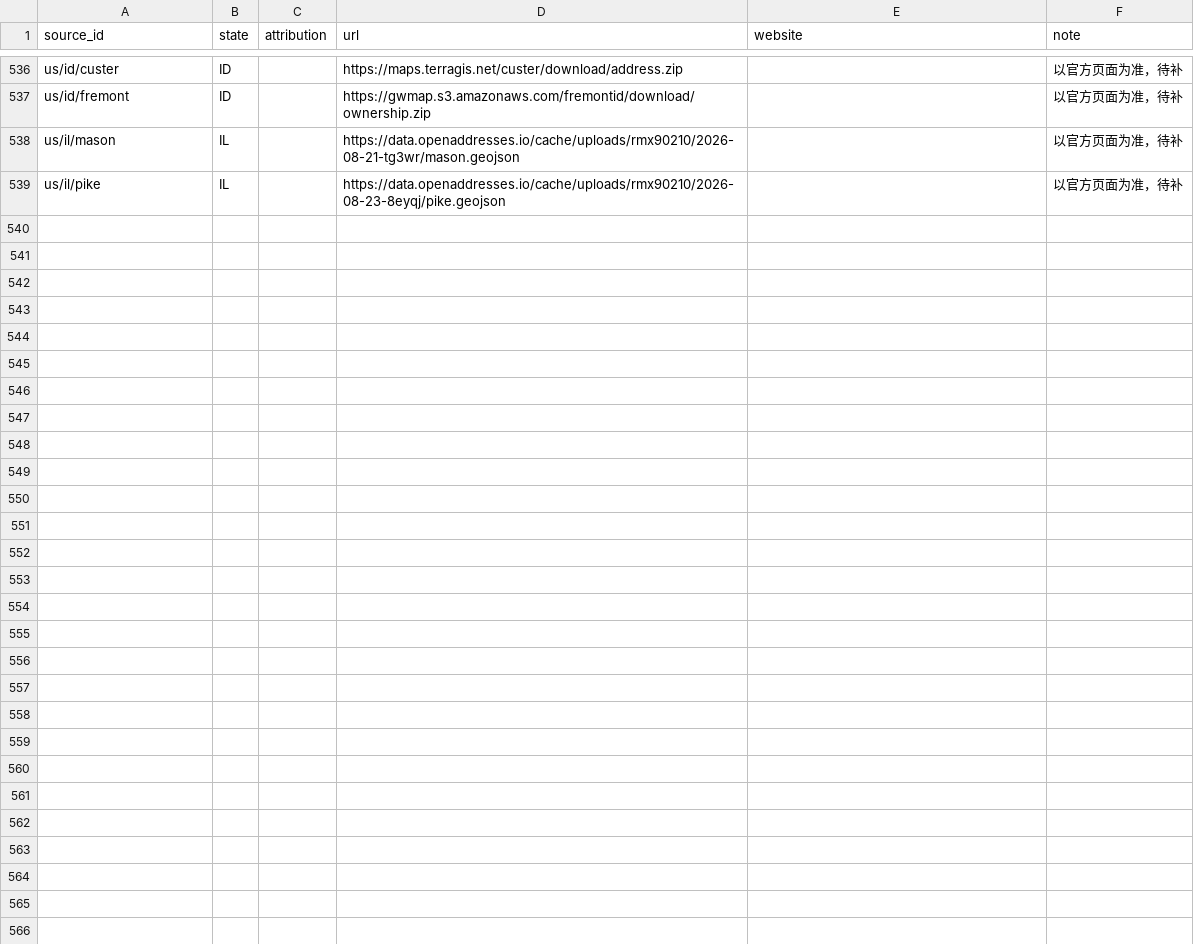
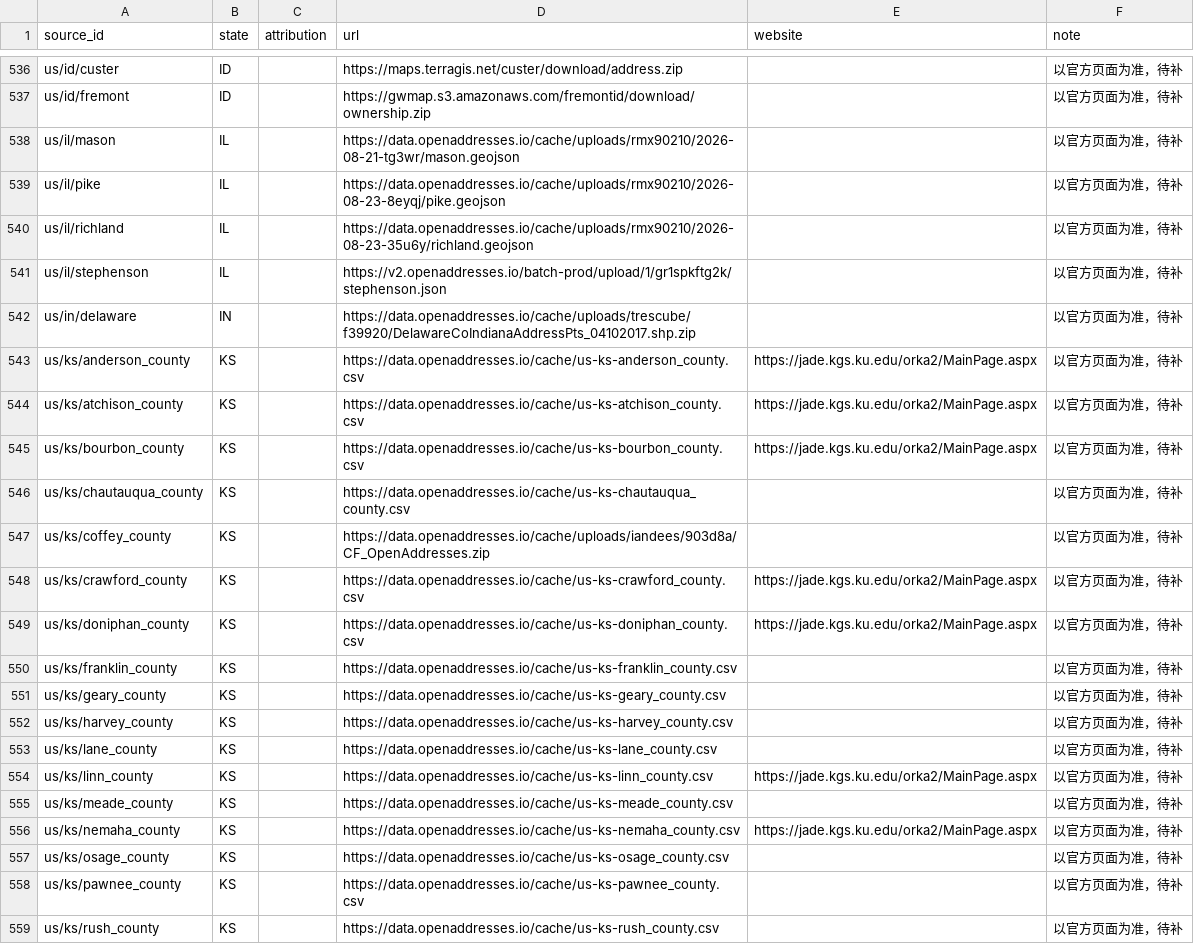
Before and after one commit to ip9988001/World-Map-Data, a CSV file: data/许可待补.csv, drawn as a sheet; only a part is shown, gaps mark what is left out; the diff names each change by its address in the sheet, - before the commit and + after, or states it on an @@ line.

```diff
--- a/data/许可待补.csv
+++ b/data/许可待补.csv
+row 540: us/il/richland | IL |  | https://data.openaddresses.io/cache/uploads/rmx90210/2026-08-23-35u6y/richland.geojson |  | 以官方页面为准，待补
+row 541: us/il/stephenson | IL |  | https://v2.openaddresses.io/batch-prod/upload/1/gr1spkftg2k/stephenson.json |  | 以官方页面为准，待补
+row 542: us/in/delaware | IN |  | https://data.openaddresses.io/cache/uploads/trescube/f39920/DelawareCoIndianaAddressPts_04102017.shp.zip |  | 以官方页面为准，待补
+row 543: us/ks/anderson_county | KS |  | https://data.openaddresses.io/cache/us-ks-anderson_county.csv | https://jade.kgs.ku.edu/orka2/MainPage.aspx | 以官方页面为准，待补
+row 544: us/ks/atchison_county | KS |  | https://data.openaddresses.io/cache/us-ks-atchison_county.csv | https://jade.kgs.ku.edu/orka2/MainPage.aspx | 以官方页面为准，待补
+row 545: us/ks/bourbon_county | KS |  | https://data.openaddresses.io/cache/us-ks-bourbon_county.csv | https://jade.kgs.ku.edu/orka2/MainPage.aspx | 以官方页面为准，待补
+row 546: us/ks/chautauqua_county | KS |  | https://data.openaddresses.io/cache/us-ks-chautauqua_county.csv |  | 以官方页面为准，待补
+row 547: us/ks/coffey_county | KS |  | https://data.openaddresses.io/cache/uploads/iandees/903d8a/CF_OpenAddresses.zip |  | 以官方页面为准，待补
+row 548: us/ks/crawford_county | KS |  | https://data.openaddresses.io/cache/us-ks-crawford_county.csv | https://jade.kgs.ku.edu/orka2/MainPage.aspx | 以官方页面为准，待补
+row 549: us/ks/doniphan_county | KS |  | https://data.openaddresses.io/cache/us-ks-doniphan_county.csv | https://jade.kgs.ku.edu/orka2/MainPage.aspx | 以官方页面为准，待补
+row 550: us/ks/franklin_county | KS |  | https://data.openaddresses.io/cache/us-ks-franklin_county.csv |  | 以官方页面为准，待补
+row 551: us/ks/geary_county | KS |  | https://data.openaddresses.io/cache/us-ks-geary_county.csv |  | 以官方页面为准，待补
+row 552: us/ks/harvey_county | KS |  | https://data.openaddresses.io/cache/us-ks-harvey_county.csv |  | 以官方页面为准，待补
+row 553: us/ks/lane_county | KS |  | https://data.openaddresses.io/cache/us-ks-lane_county.csv |  | 以官方页面为准，待补
+row 554: us/ks/linn_county | KS |  | https://data.openaddresses.io/cache/us-ks-linn_county.csv | https://jade.kgs.ku.edu/orka2/MainPage.aspx | 以官方页面为准，待补
+row 555: us/ks/meade_county | KS |  | https://data.openaddresses.io/cache/us-ks-meade_county.csv |  | 以官方页面为准，待补
+row 556: us/ks/nemaha_county | KS |  | https://data.openaddresses.io/cache/us-ks-nemaha_county.csv | https://jade.kgs.ku.edu/orka2/MainPage.aspx | 以官方页面为准，待补
+row 557: us/ks/osage_county | KS |  | https://data.openaddresses.io/cache/us-ks-osage_county.csv |  | 以官方页面为准，待补
+row 558: us/ks/pawnee_county | KS |  | https://data.openaddresses.io/cache/us-ks-pawnee_county.csv |  | 以官方页面为准，待补
+row 559: us/ks/rush_county | KS |  | https://data.openaddresses.io/cache/us-ks-rush_county.csv |  | 以官方页面为准，待补
```
Also changed, not shown: data/预检汇总.csv, 20 other files.
